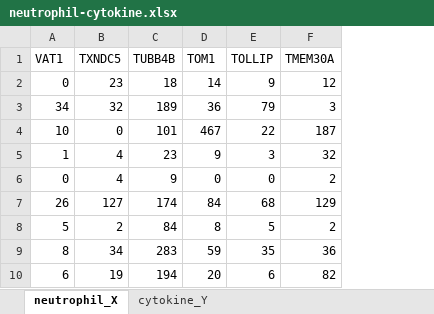
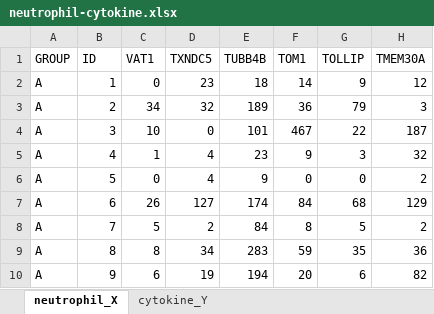
Before and after one commit to statisticsfactory/iid, an Excel workbook: demo-data/neutrophil-cytokine.xlsx, sheet neutrophil_X, drawn as a sheet; only a part is shown; values as stored, in another font and other column widths than the file's, no borders; the diff names each change by its address in the sheet, - before the commit and + after, or states it on an @@ line.

```diff
--- a/demo-data/neutrophil-cytokine.xlsx (sheet neutrophil_X)
+++ b/demo-data/neutrophil-cytokine.xlsx (sheet neutrophil_X)
+column A (GROUP), rows 2-10: all A
+column B (ID), rows 2-10: 1 | 2 | 3 | 4 | 5 | 6 | 7 | 8 | 9
```
Also changed, not shown: sheet cytokine_Y, 5 other files.
